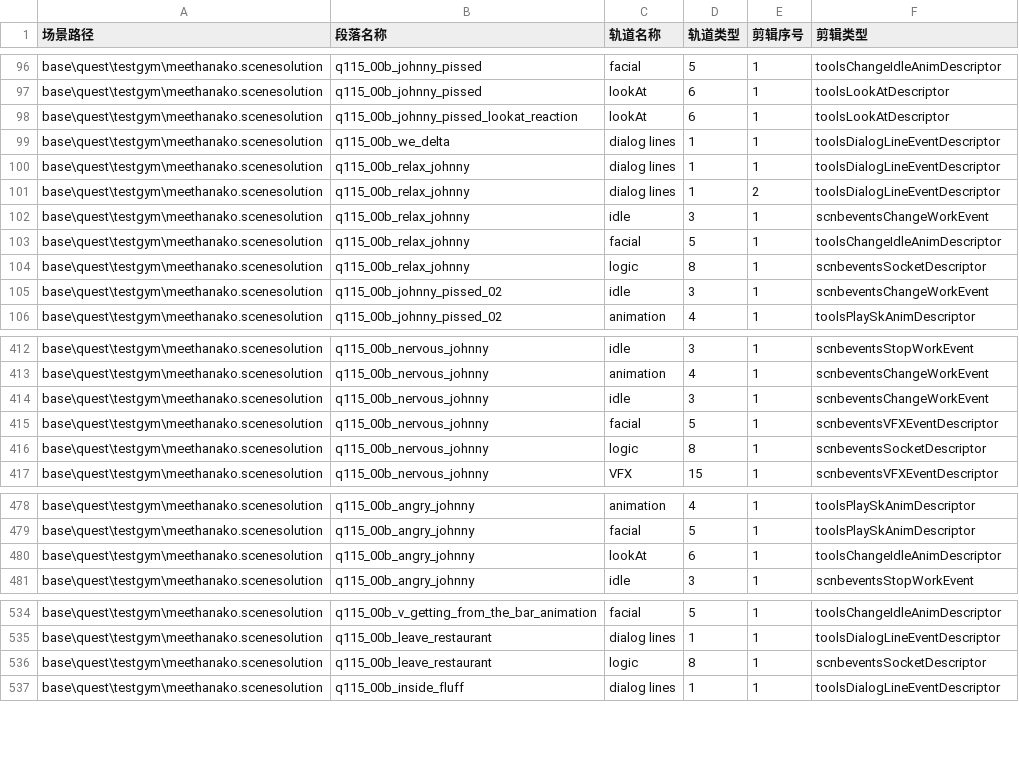
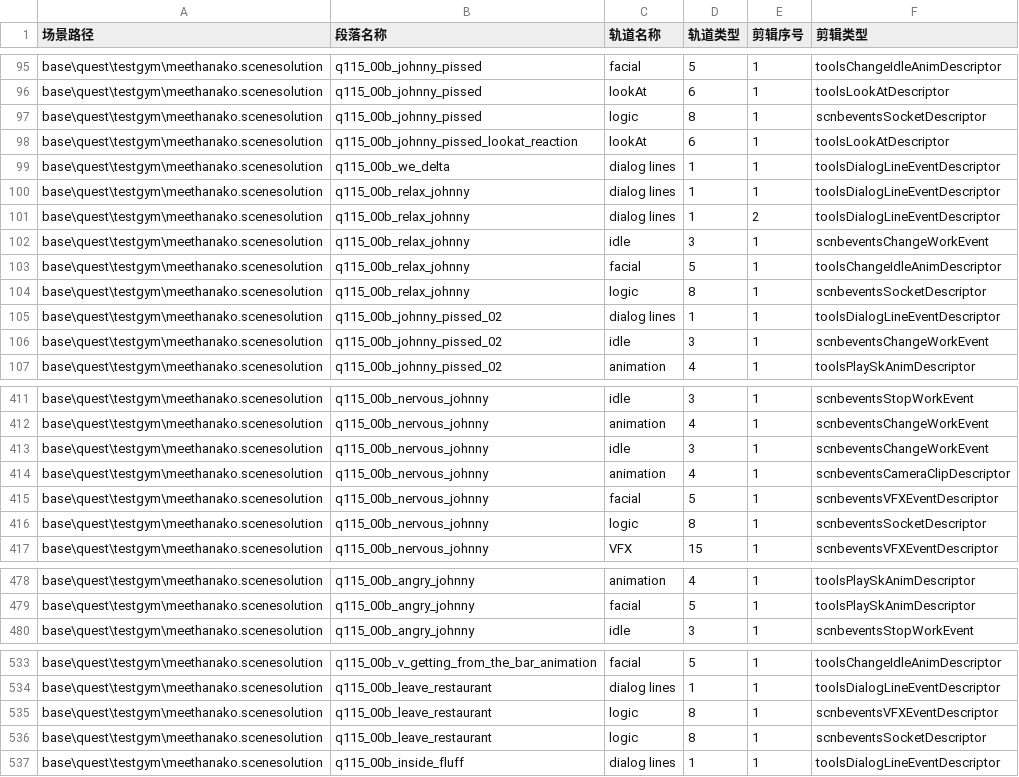
Before and after one commit to ZhangChen429/CreateAITool, a CSV file: AmountSy/section_clips.csv, drawn as a sheet; only a part is shown, gaps mark what is left out; the diff covers the shown part only.

```diff
--- a/AmountSy/section_clips.csv
+++ b/AmountSy/section_clips.csv
@@ -97,2 +96,3 @@ base\quest\testgym\meethanako.scenesolution,q115_00b_johnny_pissed,facial,5,1,to
 base\quest\testgym\meethanako.scenesolution,q115_00b_johnny_pissed,lookAt,6,1,toolsLookAtDescriptor
+base\quest\testgym\meethanako.scenesolution,q115_00b_johnny_pissed,logic,8,1,scnbeventsSocketDescriptor
 base\quest\testgym\meethanako.scenesolution,q115_00b_johnny_pissed_lookat_reaction,lookAt,6,1,toolsLookAtDescriptor
@@ -104,2 +104,3 @@ base\quest\testgym\meethanako.scenesolution,q115_00b_relax_johnny,facial,5,1,too
 base\quest\testgym\meethanako.scenesolution,q115_00b_relax_johnny,logic,8,1,scnbeventsSocketDescriptor
+base\quest\testgym\meethanako.scenesolution,q115_00b_johnny_pissed_02,dialog lines,1,1,toolsDialogLineEventDescriptor
 base\quest\testgym\meethanako.scenesolution,q115_00b_johnny_pissed_02,idle,3,1,scnbeventsChangeWorkEvent
@@ -414,2 +413,3 @@ base\quest\testgym\meethanako.scenesolution,q115_00b_nervous_johnny,animation,4,
 base\quest\testgym\meethanako.scenesolution,q115_00b_nervous_johnny,idle,3,1,scnbeventsChangeWorkEvent
+base\quest\testgym\meethanako.scenesolution,q115_00b_nervous_johnny,animation,4,1,scnbeventsCameraClipDescriptor
 base\quest\testgym\meethanako.scenesolution,q115_00b_nervous_johnny,facial,5,1,scnbeventsVFXEventDescriptor
@@ -479,3 +479,2 @@ base\quest\testgym\meethanako.scenesolution,q115_00b_angry_johnny,animation,4,1,
 base\quest\testgym\meethanako.scenesolution,q115_00b_angry_johnny,facial,5,1,toolsPlaySkAnimDescriptor
-base\quest\testgym\meethanako.scenesolution,q115_00b_angry_johnny,lookAt,6,1,toolsChangeIdleAnimDescriptor
 base\quest\testgym\meethanako.scenesolution,q115_00b_angry_johnny,idle,3,1,scnbeventsStopWorkEvent
@@ -535,2 +534,3 @@ base\quest\testgym\meethanako.scenesolution,q115_00b_v_getting_from_the_bar_anim
 base\quest\testgym\meethanako.scenesolution,q115_00b_leave_restaurant,dialog lines,1,1,toolsDialogLineEventDescriptor
+base\quest\testgym\meethanako.scenesolution,q115_00b_leave_restaurant,logic,8,1,scnbeventsVFXEventDescriptor
 base\quest\testgym\meethanako.scenesolution,q115_00b_leave_restaurant,logic,8,1,scnbeventsSocketDescriptor
```
Also changed, not shown: 10 added rows, 3 removed rows and 7 edited cells elsewhere in this file, AmountSy/scene_node_types.csv, AmountSy/scene_summary.csv, 20 other files.
